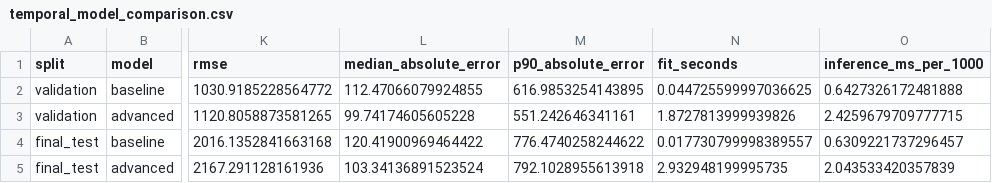
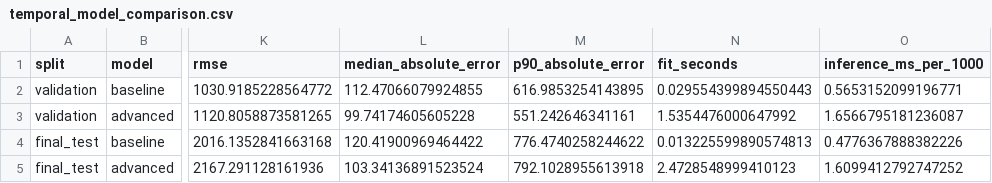
Before and after one commit to sutobode/phantichkinhdoanh, a CSV file: outputs/temporal_model_comparison.csv, drawn as a sheet; only a part is shown, gaps mark what is left out; the diff names each change by its address in the sheet, - before the commit and + after, or states it on an @@ line.

Commit message:
Add scenario extensions and verification scripts for BA report
- Introduced `09_scenario_extensions.py` to analyze model contributions through various scenarios including break-even analysis, realized policy replay, and prediction source ablation.
- Added `08_verify_ba_report.py` for independent verification of BA report figures against raw data, ensuring accuracy in reported metrics.
- Created `remote_ba.py` for SSH operations to facilitate remote command execution and file transfers.
- Updated `temporal_model_comparison.csv` with refined evaluation metrics for baseline and advanced models.
- Added `prediction_source_ablation.csv` to capture the impact of different prediction sources on net margin calculations.

```diff
--- a/outputs/temporal_model_comparison.csv
+++ b/outputs/temporal_model_comparison.csv
-N2 (fit_seconds): 0.044725599997036625
+N2 (fit_seconds): 0.029554399894550443
-O2 (inference_ms_per_1000): 0.6427326172481888
+O2 (inference_ms_per_1000): 0.5653152099196771
-N3 (fit_seconds): 1.8727813999939826
+N3 (fit_seconds): 1.5354476000647992
-O3 (inference_ms_per_1000): 2.4259679709777715
+O3 (inference_ms_per_1000): 1.6566795181236087
-N4 (fit_seconds): 0.017730799998389557
+N4 (fit_seconds): 0.013225599890574813
-O4 (inference_ms_per_1000): 0.6309221737296457
+O4 (inference_ms_per_1000): 0.4776367888382226
-N5 (fit_seconds): 2.932948199995735
+N5 (fit_seconds): 2.4728548999410123
-O5 (inference_ms_per_1000): 2.043533420357839
+O5 (inference_ms_per_1000): 1.6099412792747252
```
Also changed, not shown: 25 other files.
